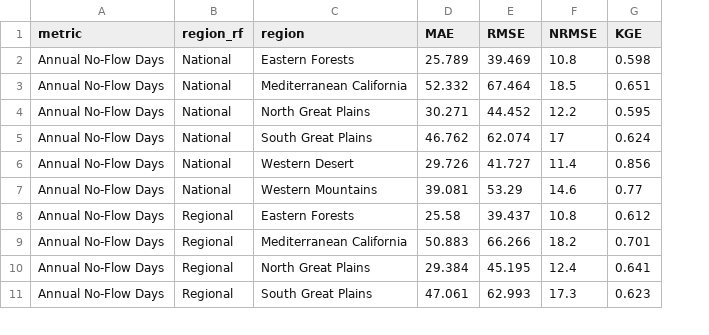
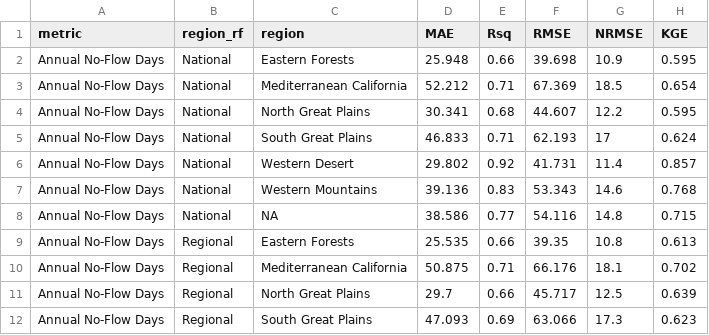
Before and after one commit to dry-rivers-rcn/IntermittencyTrends, a CSV file: figures_manuscript/RandomForest_Validation-FitTable.csv, drawn as a sheet; only a part is shown; addresses are those after the commit; the diff covers the shown part only; the diff names each change by its address in the sheet, - before the commit and + after, or states it on an @@ line.

```diff
--- a/figures_manuscript/RandomForest_Validation-FitTable.csv
+++ b/figures_manuscript/RandomForest_Validation-FitTable.csv
+column E (Rsq), rows 2-7: 0.66 | 0.71 | 0.68 | 0.71 | 0.92 | 0.83; rows 9-12: 0.66 | 0.71 | 0.66 | 0.69
-D2 (MAE): 25.789
+D2 (MAE): 25.948
-F2 (RMSE): 39.469
+F2 (RMSE): 39.698
-G2 (NRMSE): 10.8
+G2 (NRMSE): 10.9
-H2 (KGE): 0.598
+H2 (KGE): 0.595
-D3 (MAE): 52.332
+D3 (MAE): 52.212
-F3 (RMSE): 67.464
+F3 (RMSE): 67.369
-H3 (KGE): 0.651
+H3 (KGE): 0.654
-D4 (MAE): 30.271
+D4 (MAE): 30.341
-F4 (RMSE): 44.452
+F4 (RMSE): 44.607
-D5 (MAE): 46.762
+D5 (MAE): 46.833
-F5 (RMSE): 62.074
+F5 (RMSE): 62.193
-D6 (MAE): 29.726
+D6 (MAE): 29.802
-F6 (RMSE): 41.727
+F6 (RMSE): 41.731
-H6 (KGE): 0.856
+H6 (KGE): 0.857
-D7 (MAE): 39.081
+D7 (MAE): 39.136
-F7 (RMSE): 53.29
+F7 (RMSE): 53.343
-H7 (KGE): 0.77
+H7 (KGE): 0.768
+row 8: Annual No-Flow Days | National | NA | 38.586 | 0.77 | 54.116 | 14.8 | 0.715
-D9 (MAE): 25.58
+D9 (MAE): 25.535
-F9 (RMSE): 39.437
+F9 (RMSE): 39.35
-H9 (KGE): 0.612
+H9 (KGE): 0.613
-D10 (MAE): 50.883
+D10 (MAE): 50.875
-F10 (RMSE): 66.266
+F10 (RMSE): 66.176
-G10 (NRMSE): 18.2
+G10 (NRMSE): 18.1
-H10 (KGE): 0.701
+H10 (KGE): 0.702
-D11 (MAE): 29.384
+D11 (MAE): 29.7
-F11 (RMSE): 45.195
+F11 (RMSE): 45.717
-G11 (NRMSE): 12.4
+G11 (NRMSE): 12.5
-H11 (KGE): 0.641
+H11 (KGE): 0.639
-D12 (MAE): 47.061
+D12 (MAE): 47.093
-F12 (RMSE): 62.993
+F12 (RMSE): 63.066
```
Also changed, not shown: 5 added rows and 87 edited cells elsewhere in this file, 1 other file.
